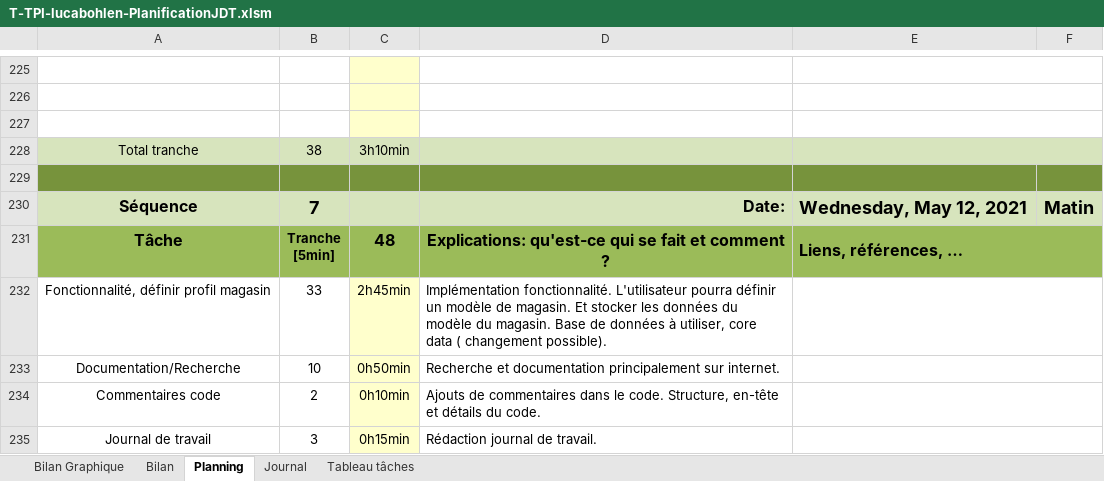
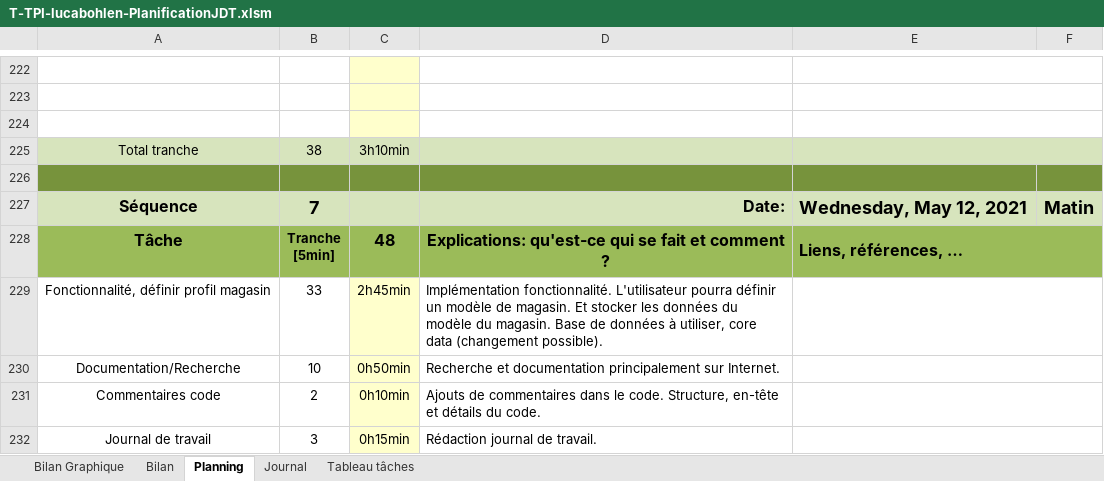
Before and after one commit to LucaBohlen/TPA-ToBuy, an Excel workbook: 1. Planification - Journal de travail/T-TPI-lucabohlen-PlanificationJDT.xlsm, sheet Planning, drawn as a sheet; only a part is shown, gaps mark what is left out; values as stored, in another font and other column widths than the file's, no borders; charts and pictures and conditional formats not drawn; 1 other sheet too large or unreadable and not compared; addresses are those after the commit; the diff covers the shown part only; the diff names each change by its address in the sheet, - before the commit and + after, or states it on an @@ line.

```diff
--- a/1. Planification - Journal de travail/T-TPI-lucabohlen-PlanificationJDT.xlsm (sheet Planning)
+++ b/1. Planification - Journal de travail/T-TPI-lucabohlen-PlanificationJDT.xlsm (sheet Planning)
-D229: …core data ( changement possible).
+D229: …core data (changement possible).
-D230: …principalement sur internet.
+D230: …principalement sur Internet.
```
Also changed, not shown: 12 added rows, 21 removed rows and 29 edited cells elsewhere in this sheet, sheet Journal, sheet Tableau tâches, sheet Bilan Graphique, formulas that keep their value, charts or pictures, 5. Autres/5.3 Modèle Magasin/M-TPI-LucaBohlen-ModeleMagasin.xlsx, 2 other files.
